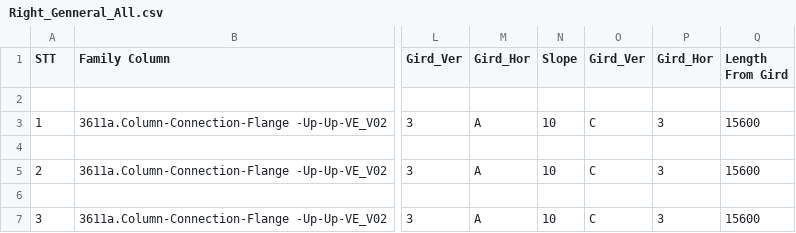
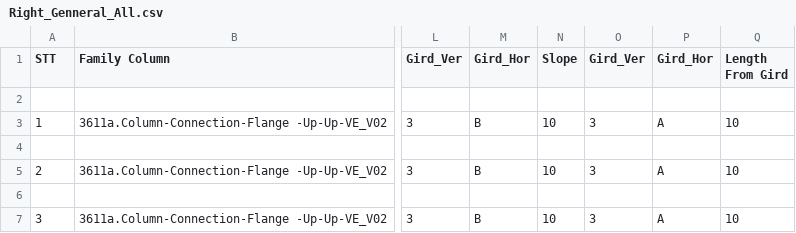
Before and after one commit to nhuannguyen1/pyRevitnvn, a CSV file: PySteelFraming.tab/TestCode.panel/TestDataToExcel.pushbutton/Data_CSV/Right_Genneral_All.csv, drawn as a sheet; only a part is shown, gaps mark what is left out; the diff names each change by its address in the sheet, - before the commit and + after, or states it on an @@ line.

```diff
--- a/PySteelFraming.tab/TestCode.panel/TestDataToExcel.pushbutton/Data_CSV/Right_Genneral_All.csv
+++ b/PySteelFraming.tab/TestCode.panel/TestDataToExcel.pushbutton/Data_CSV/Right_Genneral_All.csv
-M3 (Gird_Hor): A
+M3 (Gird_Hor): B
-O3 (Gird_Ver): C
+O3 (Gird_Ver): 3
-P3 (Gird_Hor): 3
+P3 (Gird_Hor): A
-Q3 (Length From Gird): 15600
+Q3 (Length From Gird): 10
-M5 (Gird_Hor): A
+M5 (Gird_Hor): B
-O5 (Gird_Ver): C
+O5 (Gird_Ver): 3
-P5 (Gird_Hor): 3
+P5 (Gird_Hor): A
-Q5 (Length From Gird): 15600
+Q5 (Length From Gird): 10
-M7 (Gird_Hor): A
+M7 (Gird_Hor): B
-O7 (Gird_Ver): C
+O7 (Gird_Ver): 3
-P7 (Gird_Hor): 3
+P7 (Gird_Hor): A
-Q7 (Length From Gird): 15600
+Q7 (Length From Gird): 10
```
Also changed, not shown: PySteelFraming.tab/TestCode.panel/TestDataToExcel.pushbutton/Data_CSV/Config_Setting.csv, PySteelFraming.tab/TestCode.panel/TestDataToExcel.pushbutton/Data_CSV/Left_Genneral_All.csv, 4 other files.
